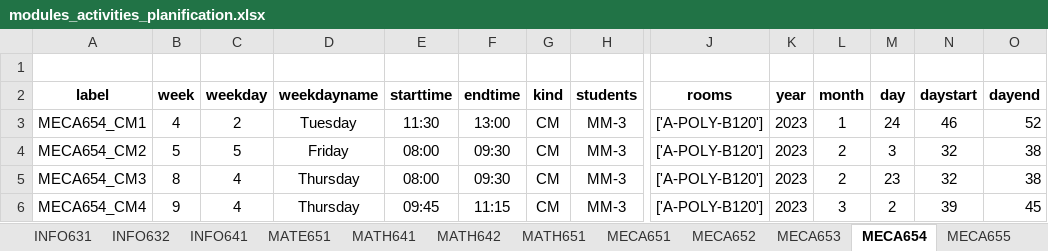
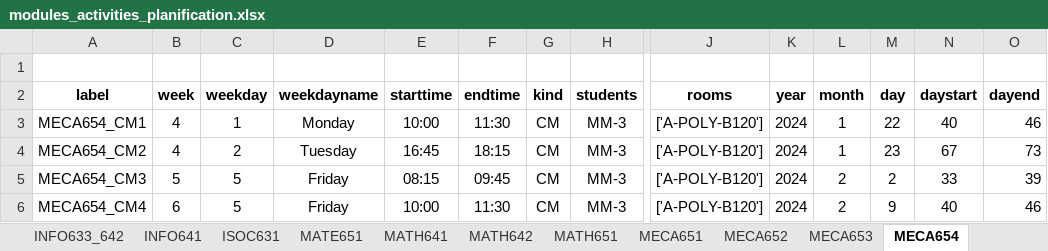
Before and after one commit to lcharleux/Planification_S6_PAC, an Excel workbook: planification/outputs/modules_activities_planification.xlsx, sheet MECA654, drawn as a sheet; only a part is shown, gaps mark what is left out; values as stored, in another font and other column widths than the file's, no borders; the diff covers the shown part only; the diff names each change by its address in the sheet, - before the commit and + after, or states it on an @@ line.

```diff
--- a/planification/outputs/modules_activities_planification.xlsx (sheet MECA654)
+++ b/planification/outputs/modules_activities_planification.xlsx (sheet MECA654)
+sheet tab: INFO633_642
+sheet tab: ISOC631
-C3 (weekday): 2
+C3 (weekday): 1
-D3 (weekdayname): Tuesday
+D3 (weekdayname): Monday
-E3 (starttime): 11:30
+E3 (starttime): 10:00
-F3 (endtime): 13:00
+F3 (endtime): 11:30
-K3:K6 (year): 2023
+K3:K6 (year): 2024
-M3 (day): 24
+M3 (day): 22
-N3 (daystart): 46
+N3 (daystart): 40
-O3 (dayend): 52
+O3 (dayend): 46
-B4 (week): 5
+B4 (week): 4
-C4 (weekday): 5
+C4 (weekday): 2
-D4 (weekdayname): Friday
+D4 (weekdayname): Tuesday
-E4 (starttime): 08:00
+E4 (starttime): 16:45
-F4 (endtime): 09:30
+F4 (endtime): 18:15
-L4 (month): 2
+L4 (month): 1
-M4 (day): 3
+M4 (day): 23
-N4 (daystart): 32
+N4 (daystart): 67
-O4 (dayend): 38
+O4 (dayend): 73
-B5 (week): 8
+B5 (week): 5
-C5:C6 (weekday): 4
+C5:C6 (weekday): 5
-D5:D6 (weekdayname): Thursday
+D5:D6 (weekdayname): Friday
-E5 (starttime): 08:00
+E5 (starttime): 08:15
-F5 (endtime): 09:30
+F5 (endtime): 09:45
-M5 (day): 23
+M5 (day): 2
-N5 (daystart): 32
+N5 (daystart): 33
-O5 (dayend): 38
+O5 (dayend): 39
-B6 (week): 9
+B6 (week): 6
-E6 (starttime): 09:45
+E6 (starttime): 10:00
-F6 (endtime): 11:15
+F6 (endtime): 11:30
-L6 (month): 3
+L6 (month): 2
-M6 (day): 2
+M6 (day): 9
-N6 (daystart): 39
+N6 (daystart): 40
-O6 (dayend): 45
+O6 (dayend): 46
```
Also changed, not shown: 16 added rows, 16 removed rows and 306 edited cells elsewhere in this sheet, sheet MECA651, sheet MECA652, sheet MECA655, sheet MATH641, sheet MECA653, sheet EASI651, 12 more sheets, 13 other files.
